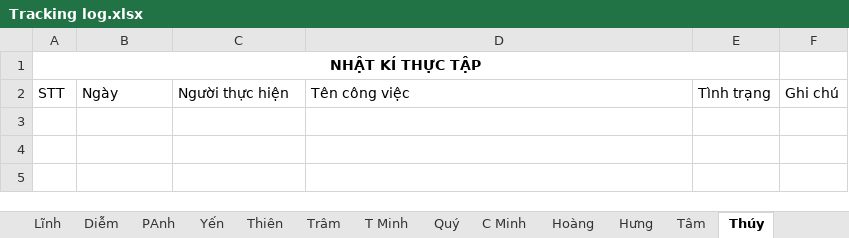
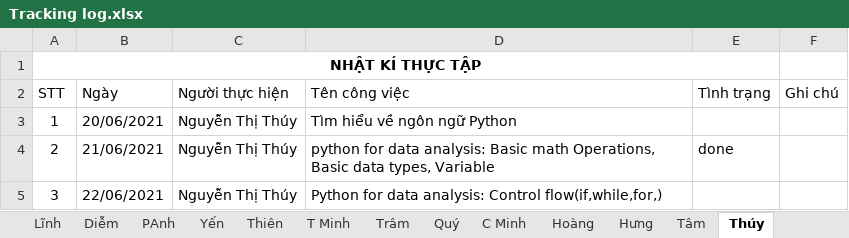
Before and after one commit to phanh1003/TTNN44K, an Excel workbook: Tracking log.xlsx, sheet Thúy, drawn as a sheet; values as stored, in another font and other column widths than the file's, no borders; charts and pictures and table styles not drawn; the diff names each change by its address in the sheet, - before the commit and + after, or states it on an @@ line.

Commit message:
Add data for project

```diff
--- a/Tracking log.xlsx (sheet Thúy)
+++ b/Tracking log.xlsx (sheet Thúy)
@@ sheet tab order changed: Lĩnh | Diễm | PAnh | Yến | Thiên | T Minh | Trâm | Quý | C Minh | Hoàng | Hưng | Tâm | Thúy @@
+row 3: 1 | 20/06/2021 | Nguyễn Thị Thúy | Tìm hiểu về ngôn ngữ Python
+row 4: 2 | 21/06/2021 | Nguyễn Thị Thúy | python for data analysis: Basic math Operations, Basic data types, Variable | done
+row 5: 3 | 22/06/2021 | Nguyễn Thị Thúy | Python for data analysis: Control flow(if,while,for,)
```
Also changed, not shown: sheet C Minh, sheet Yến, sheet Thiên, sheet Log, sheet Trang, sheet Hoàng, 2 more sheets, charts or pictures, 1 other file.
